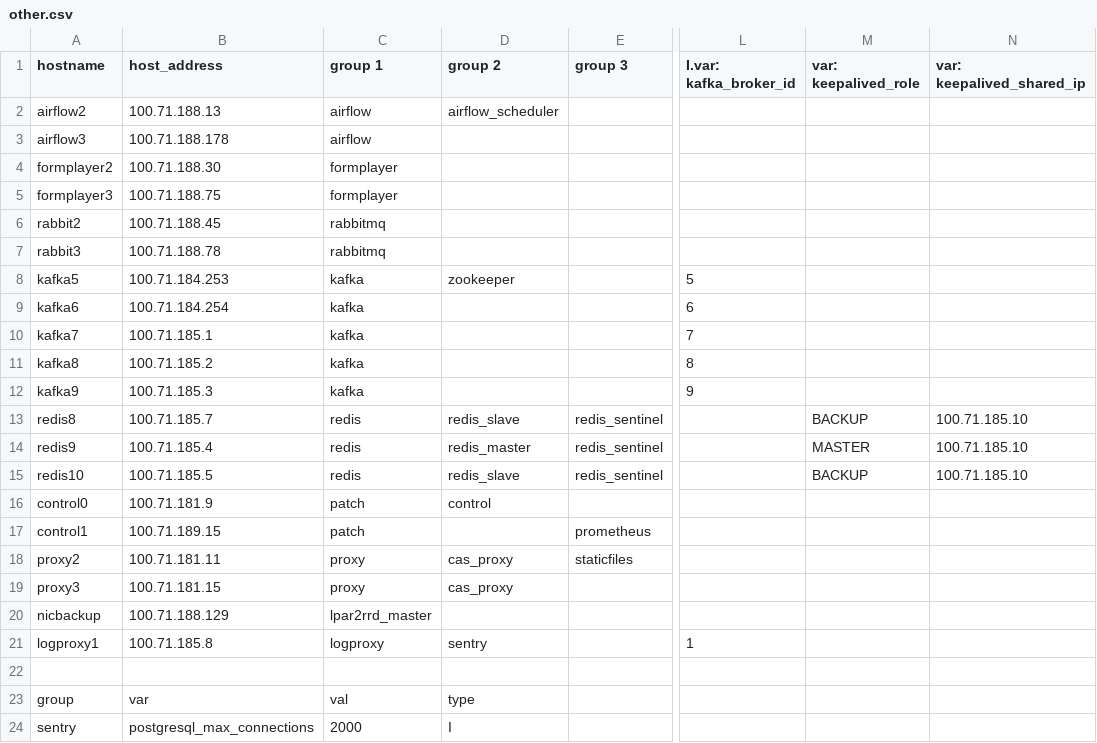
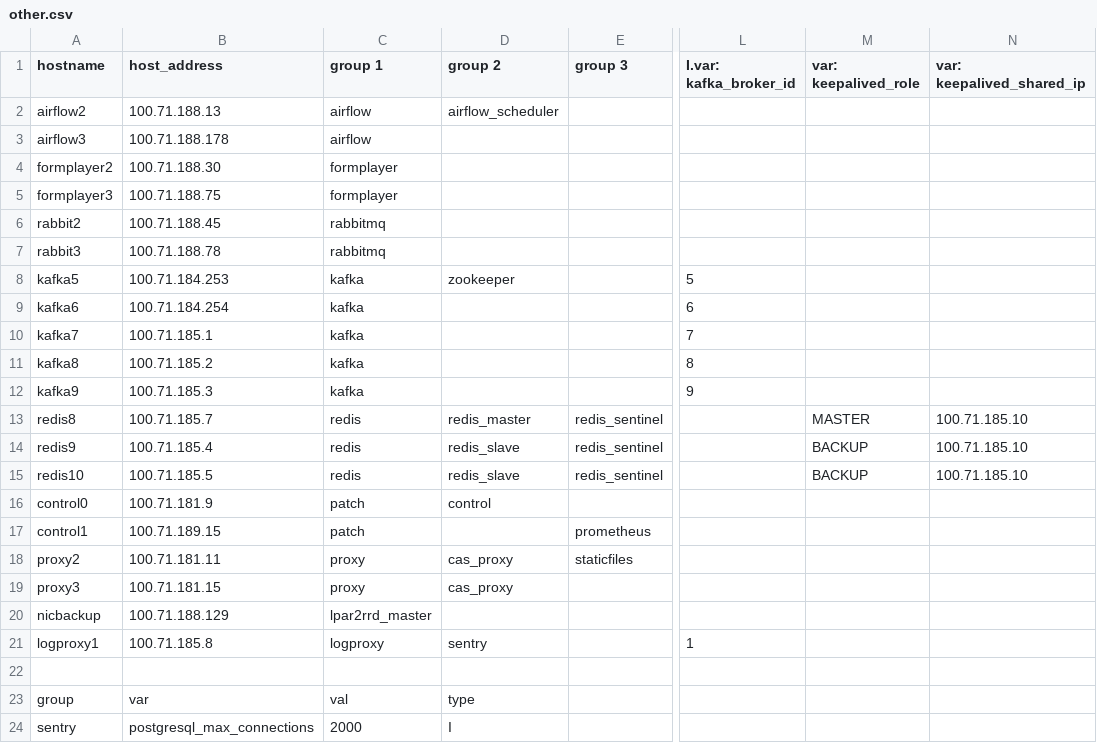
Before and after one commit to dimagi/commcare-cloud, a CSV file: environments/icds-cas/inventory/other.csv, drawn as a sheet; only a part is shown, gaps mark what is left out; the diff names each change by its address in the sheet, - before the commit and + after, or states it on an @@ line.

Commit message:
update cluster info

```diff
--- a/environments/icds-cas/inventory/other.csv
+++ b/environments/icds-cas/inventory/other.csv
-D13 (group 2): redis_slave
+D13 (group 2): redis_master
-M13 (var: keepalived_role): BACKUP
+M13 (var: keepalived_role): MASTER
-D14 (group 2): redis_master
+D14 (group 2): redis_slave
-M14 (var: keepalived_role): MASTER
+M14 (var: keepalived_role): BACKUP
```
